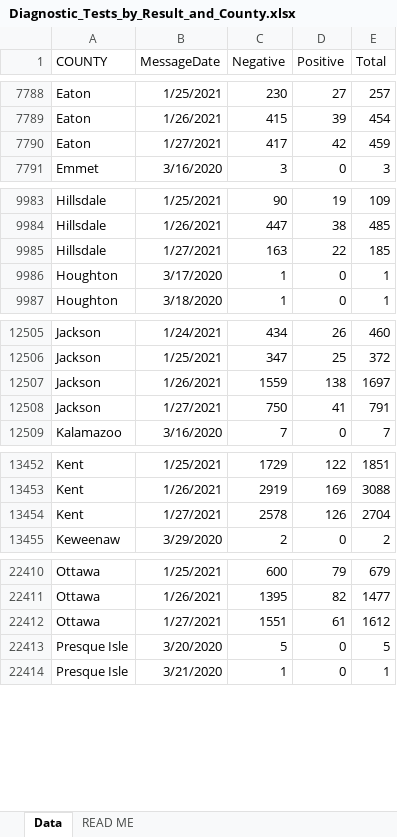
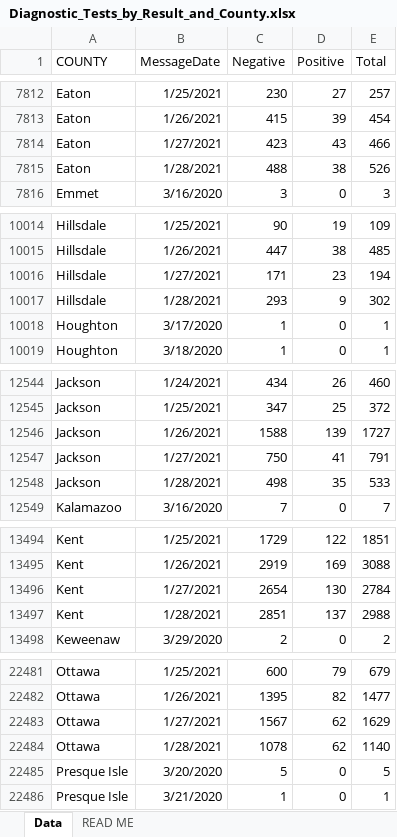
Before and after one commit to damaneice/covid-19, an Excel workbook: src/data/Diagnostic_Tests_by_Result_and_County.xlsx, sheet Data, drawn as a sheet; only a part is shown, gaps mark what is left out; values as stored, in another font and other column widths than the file's, no borders; addresses are those after the commit; the diff covers the shown part only; the diff names each change by its address in the sheet, - before the commit and + after, or states it on an @@ line.

Commit message:
Update Covid case data 202101300427

```diff
--- a/src/data/Diagnostic_Tests_by_Result_and_County.xlsx (sheet Data)
+++ b/src/data/Diagnostic_Tests_by_Result_and_County.xlsx (sheet Data)
-C7814 (Negative): 417
+C7814 (Negative): 423
-D7814 (Positive): 42
+D7814 (Positive): 43
-E7814 (Total): 459
+E7814 (Total): 466
+row 7815: Eaton | 1/28/2021 | 488 | 38 | 526
-C10016 (Negative): 163
+C10016 (Negative): 171
-D10016 (Positive): 22
+D10016 (Positive): 23
-E10016 (Total): 185
+E10016 (Total): 194
+row 10017: Hillsdale | 1/28/2021 | 293 | 9 | 302
-C12546 (Negative): 1559
+C12546 (Negative): 1588
-D12546 (Positive): 138
+D12546 (Positive): 139
-E12546 (Total): 1697
+E12546 (Total): 1727
+row 12548: Jackson | 1/28/2021 | 498 | 35 | 533
-C13496 (Negative): 2578
+C13496 (Negative): 2654
-D13496 (Positive): 126
+D13496 (Positive): 130
-E13496 (Total): 2704
+E13496 (Total): 2784
+row 13497: Kent | 1/28/2021 | 2851 | 137 | 2988
-C22483 (Negative): 1551
+C22483 (Negative): 1567
-D22483 (Positive): 61
+D22483 (Positive): 62
-E22483 (Total): 1612
+E22483 (Total): 1629
+row 22484: Ottawa | 1/28/2021 | 1078 | 62 | 1140
```
Also changed, not shown: 81 added rows and 81 edited cells elsewhere in this sheet.
